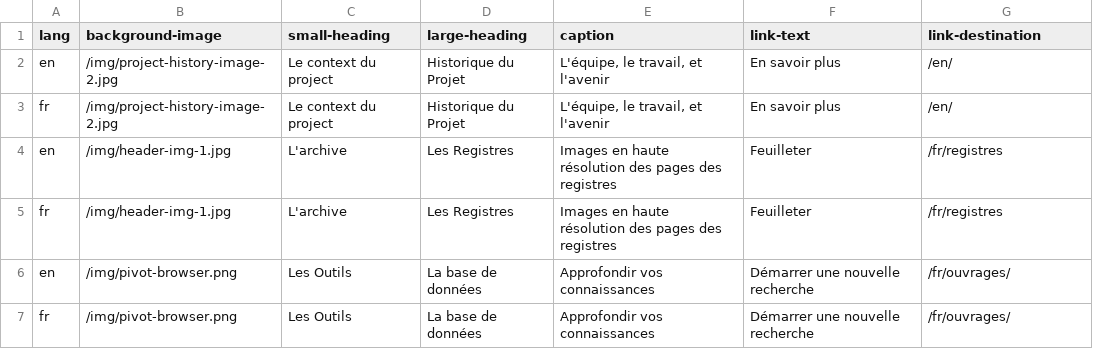
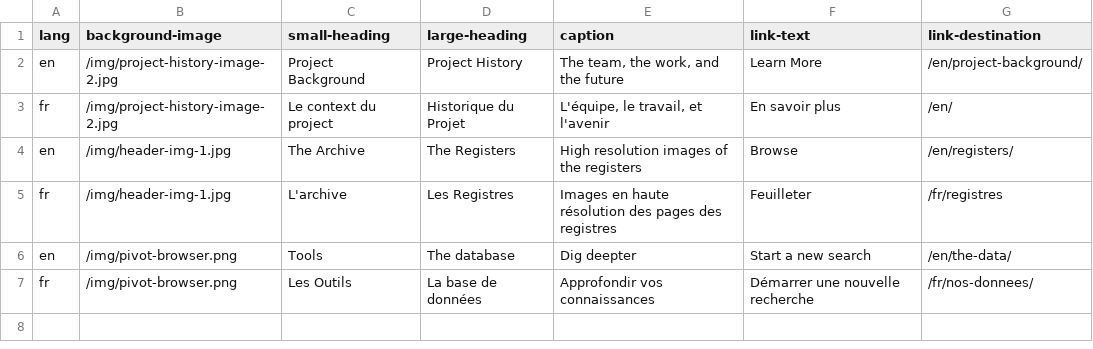
Before and after one commit to jsravel4/cfrp-website, a CSV file: _data/home-slideshow.csv, drawn as a sheet.

Commit message:
Update English homepage slides.

```diff
--- a/_data/home-slideshow.csv
+++ b/_data/home-slideshow.csv
@@ -1,7 +1,7 @@
 lang,background-image,small-heading,large-heading,caption,link-text,link-destination
-en,/img/project-history-image-2.jpg,"Le context du project","Historique du Projet","L'équipe, le travail, et l'avenir","En savoir plus",/en/
+en,/img/project-history-image-2.jpg,"Project Background","Project History","The team, the work, and the future","Learn More",/en/project-background/
 fr,/img/project-history-image-2.jpg,"Le context du project","Historique du Projet","L'équipe, le travail, et l'avenir","En savoir plus",/en/
-en,/img/header-img-1.jpg,L'archive,Les Registres,"Images en haute résolution des pages des registres",Feuilleter,/fr/registres
+en,/img/header-img-1.jpg,The Archive,The Registers,"High resolution images of the registers",Browse,/en/registers/
 fr,/img/header-img-1.jpg,L'archive,Les Registres,"Images en haute résolution des pages des registres",Feuilleter,/fr/registres
-en,/img/pivot-browser.png,Les Outils,"La base de données","Approfondir vos connaissances","Démarrer une nouvelle recherche",/fr/ouvrages/
-fr,/img/pivot-browser.png,Les Outils,"La base de données","Approfondir vos connaissances","Démarrer une nouvelle recherche",/fr/ouvrages/
+en,/img/pivot-browser.png,Tools,"The database","Dig deepter","Start a new search",/en/the-data/
+fr,/img/pivot-browser.png,Les Outils,"La base de données","Approfondir vos connaissances","Démarrer une nouvelle recherche",/fr/nos-donnees/
```
